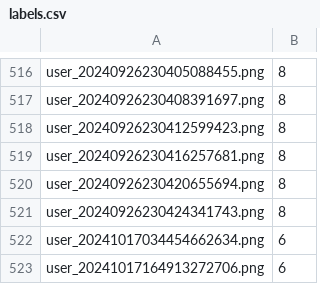
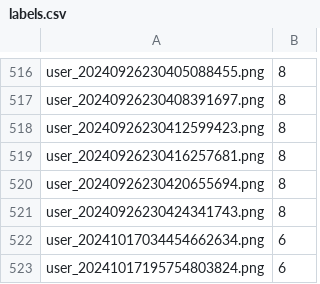
Before and after one commit to k-luka/Digit_Draw_AI, a CSV file: data/processedData/labels.csv, drawn as a sheet; only a part is shown, gaps mark what is left out.

Commit message:
Update labels.csv

```diff
--- a/data/processedData/labels.csv
+++ b/data/processedData/labels.csv
@@ -522,2 +522,2 @@ user_20240926230424341743.png,8
 user_20241017034454662634.png,6
-user_20241017164913272706.png,6
+user_20241017195754803824.png,6
```
